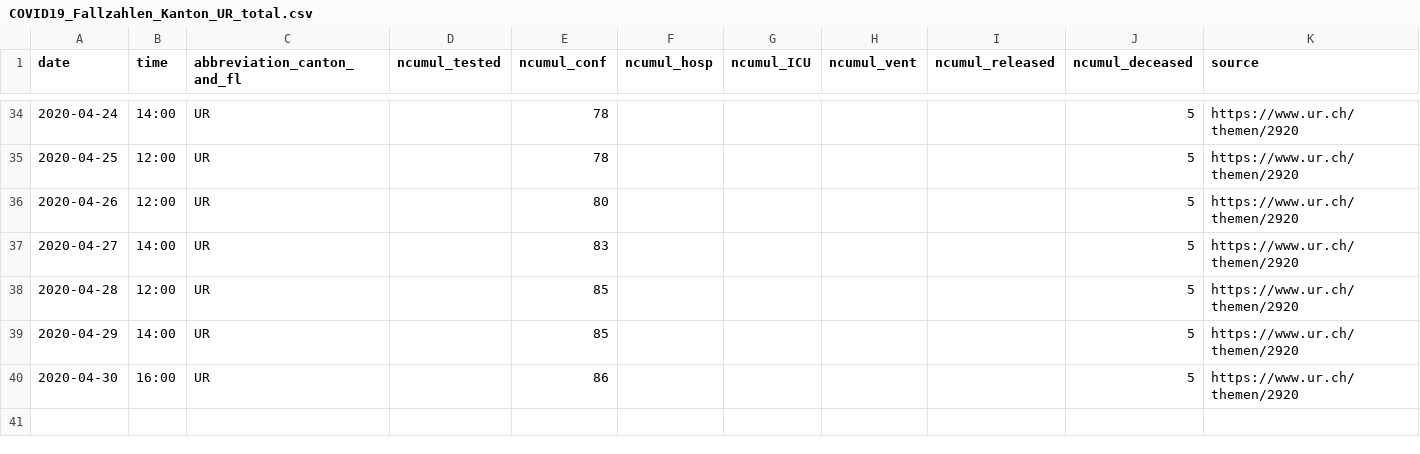
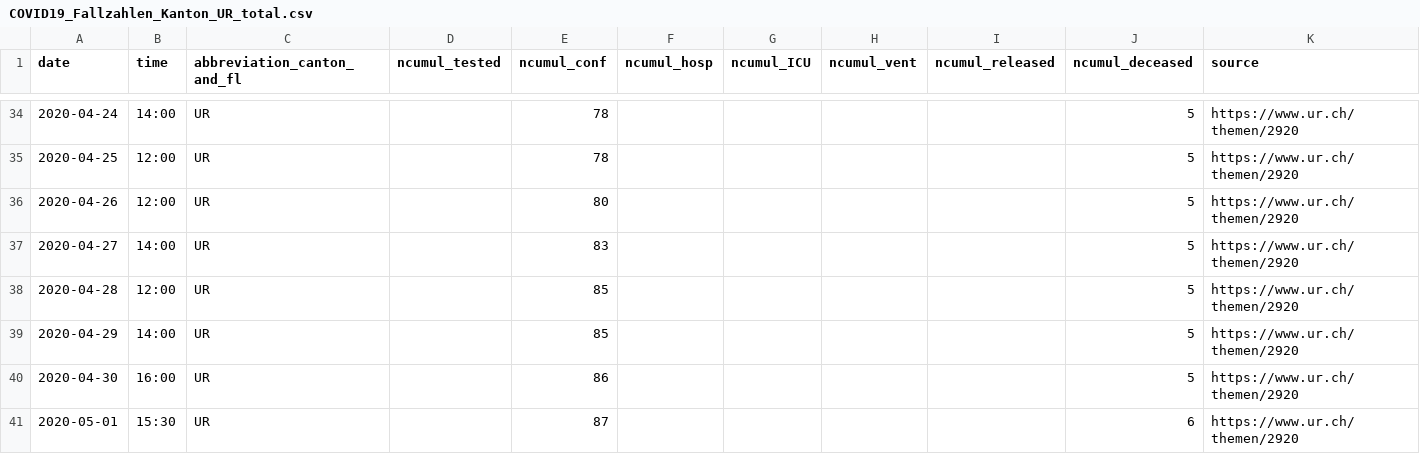
Before and after one commit to ivanek/covid_19, a CSV file: fallzahlen_kanton_total_csv/COVID19_Fallzahlen_Kanton_UR_total.csv, drawn as a sheet; only a part is shown, gaps mark what is left out; the diff names each change by its address in the sheet, - before the commit and + after, or states it on an @@ line.

```diff
--- a/fallzahlen_kanton_total_csv/COVID19_Fallzahlen_Kanton_UR_total.csv
+++ b/fallzahlen_kanton_total_csv/COVID19_Fallzahlen_Kanton_UR_total.csv
+row 41: 2020-05-01 | 15:30 | UR |  | 87 |  |  |  |  | 6 | https://www.ur.ch/themen/2920
```
